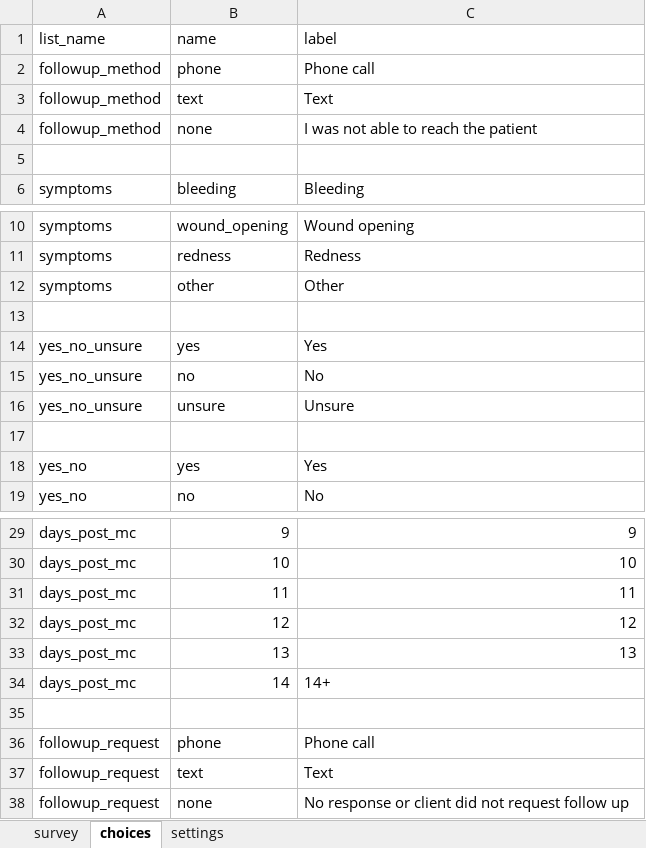
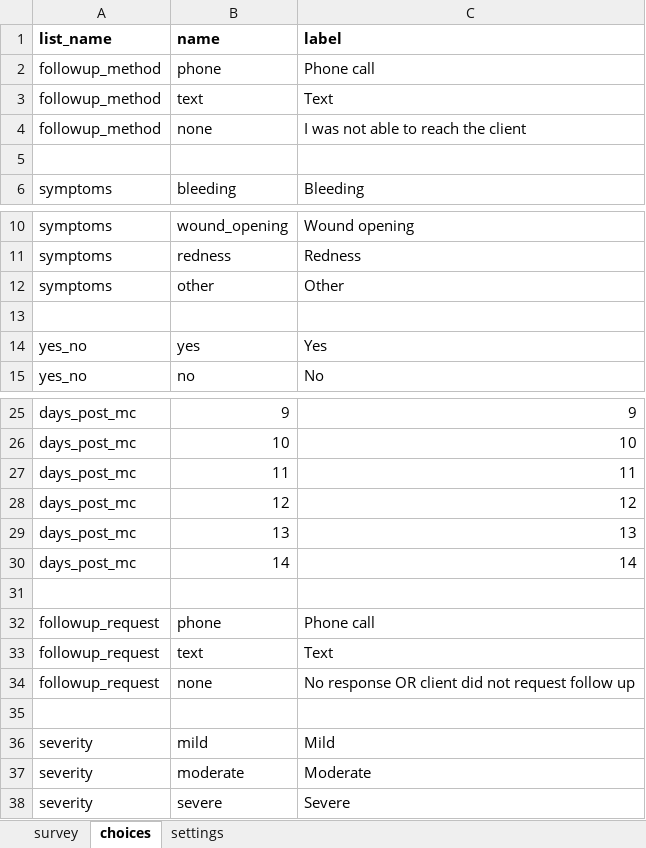
Before and after one commit to I-TECH-UW/2waytexting, an Excel workbook: config/itech-aurum/forms/app/potential_ae.xlsx, sheet choices, drawn as a sheet; only a part is shown, gaps mark what is left out; values as stored, in another font and other column widths than the file's, no borders; removed rows and columns are numbered as before the commit, all else as after; the diff names each change by its address in the sheet, - before the commit and + after, or states it on an @@ line.

Commit message:
Updated Potential AE forms with XLS changes #61

```diff
--- a/config/itech-aurum/forms/app/potential_ae.xlsx (sheet choices)
+++ b/config/itech-aurum/forms/app/potential_ae.xlsx (sheet choices)
-A1:C1 bold: off
+A1:C1 bold: on
-C4 (label): I was not able to reach the patient
+C4 (label): I was not able to reach the client
-row 13: (empty)
-row 14: yes_no_unsure | yes | Yes
-row 15: yes_no_unsure | no | No
-row 16: yes_no_unsure | unsure | Unsure
-C30 (label): 14+
+C30 (label): 14
-C34 (label): No response or client did…
+C34 (label): No response OR client did…
+row 35: (empty)
+row 36: severity | mild | Mild
+row 37: severity | moderate | Moderate
+row 38: severity | severe | Severe
```
Also changed, not shown: sheet survey, 2 other files.
